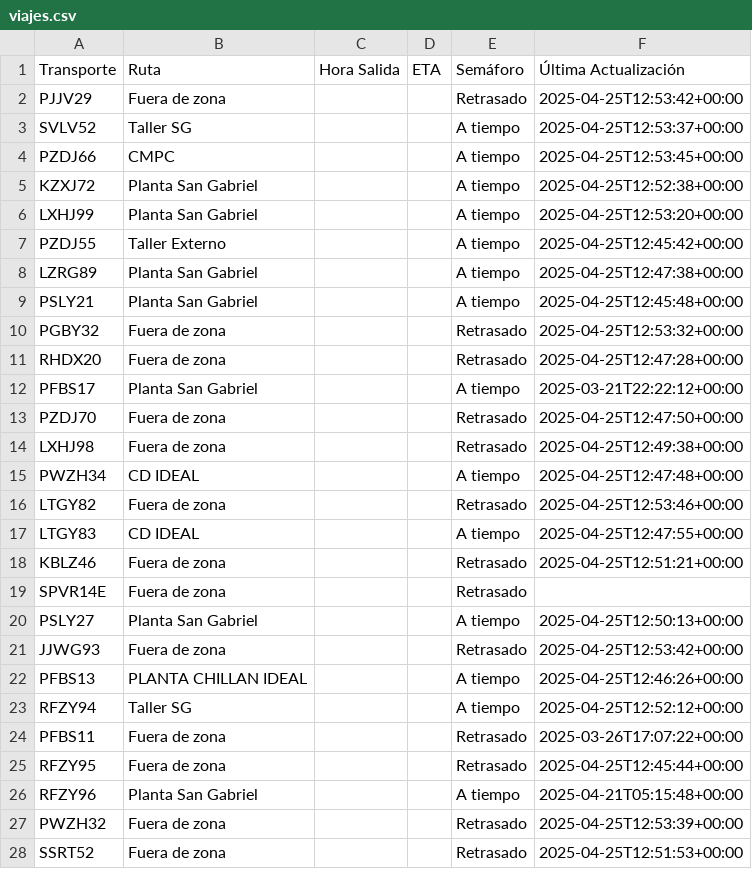
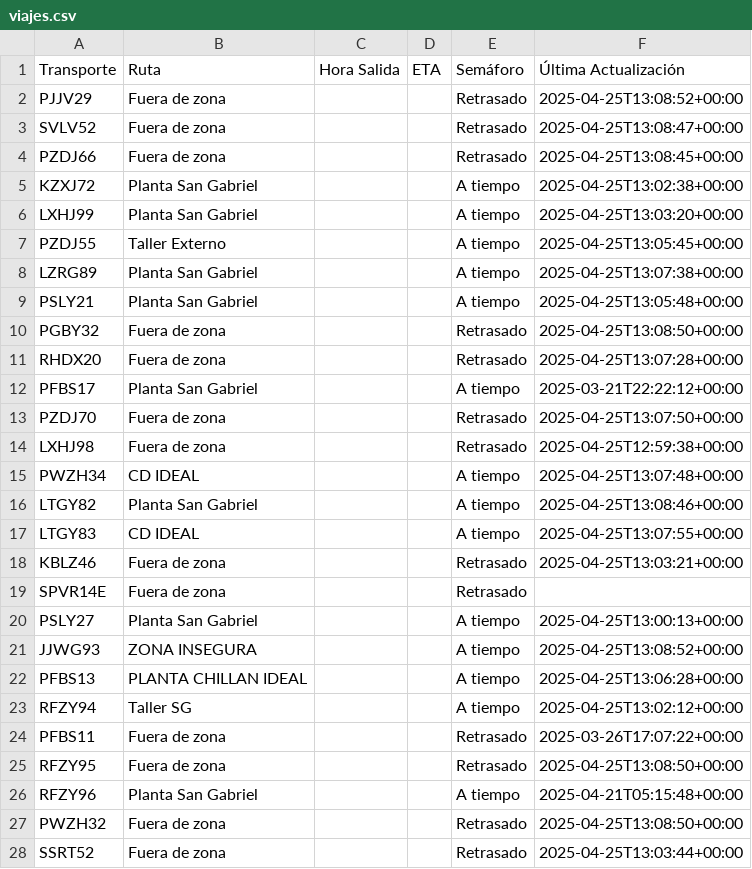
Before and after one commit to ErhickDiaz/Semaforo, a CSV file: viajes.csv, drawn as a sheet; only a part is shown; the diff covers the shown part only.

Commit message:
Actualización automática de viajes.csv

```diff
--- a/viajes.csv
+++ b/viajes.csv
@@ -1,28 +1,28 @@
 Transporte,Ruta,Hora Salida,ETA,Semáforo,Última Actualización
-PJJV29,Fuera de zona,,,Retrasado,2025-04-25T12:53:42+00:00
-SVLV52,Taller SG,,,A tiempo,2025-04-25T12:53:37+00:00
-PZDJ66,CMPC,,,A tiempo,2025-04-25T12:53:45+00:00
-KZXJ72,Planta San Gabriel,,,A tiempo,2025-04-25T12:52:38+00:00
-LXHJ99,Planta San Gabriel,,,A tiempo,2025-04-25T12:53:20+00:00
-PZDJ55,Taller Externo,,,A tiempo,2025-04-25T12:45:42+00:00
-LZRG89,Planta San Gabriel,,,A tiempo,2025-04-25T12:47:38+00:00
-PSLY21,Planta San Gabriel,,,A tiempo,2025-04-25T12:45:48+00:00
-PGBY32,Fuera de zona,,,Retrasado,2025-04-25T12:53:32+00:00
-RHDX20,Fuera de zona,,,Retrasado,2025-04-25T12:47:28+00:00
+PJJV29,Fuera de zona,,,Retrasado,2025-04-25T13:08:52+00:00
+SVLV52,Fuera de zona,,,Retrasado,2025-04-25T13:08:47+00:00
+PZDJ66,Fuera de zona,,,Retrasado,2025-04-25T13:08:45+00:00
+KZXJ72,Planta San Gabriel,,,A tiempo,2025-04-25T13:02:38+00:00
+LXHJ99,Planta San Gabriel,,,A tiempo,2025-04-25T13:03:20+00:00
+PZDJ55,Taller Externo,,,A tiempo,2025-04-25T13:05:45+00:00
+LZRG89,Planta San Gabriel,,,A tiempo,2025-04-25T13:07:38+00:00
+PSLY21,Planta San Gabriel,,,A tiempo,2025-04-25T13:05:48+00:00
+PGBY32,Fuera de zona,,,Retrasado,2025-04-25T13:08:50+00:00
+RHDX20,Fuera de zona,,,Retrasado,2025-04-25T13:07:28+00:00
 PFBS17,Planta San Gabriel,,,A tiempo,2025-03-21T22:22:12+00:00
-PZDJ70,Fuera de zona,,,Retrasado,2025-04-25T12:47:50+00:00
-LXHJ98,Fuera de zona,,,Retrasado,2025-04-25T12:49:38+00:00
-PWZH34,CD IDEAL,,,A tiempo,2025-04-25T12:47:48+00:00
-LTGY82,Fuera de zona,,,Retrasado,2025-04-25T12:53:46+00:00
-LTGY83,CD IDEAL,,,A tiempo,2025-04-25T12:47:55+00:00
-KBLZ46,Fuera de zona,,,Retrasado,2025-04-25T12:51:21+00:00
+PZDJ70,Fuera de zona,,,Retrasado,2025-04-25T13:07:50+00:00
+LXHJ98,Fuera de zona,,,Retrasado,2025-04-25T12:59:38+00:00
+PWZH34,CD IDEAL,,,A tiempo,2025-04-25T13:07:48+00:00
+LTGY82,Planta San Gabriel,,,A tiempo,2025-04-25T13:08:46+00:00
+LTGY83,CD IDEAL,,,A tiempo,2025-04-25T13:07:55+00:00
+KBLZ46,Fuera de zona,,,Retrasado,2025-04-25T13:03:21+00:00
 SPVR14E,Fuera de zona,,,Retrasado,
-PSLY27,Planta San Gabriel,,,A tiempo,2025-04-25T12:50:13+00:00
-JJWG93,Fuera de zona,,,Retrasado,2025-04-25T12:53:42+00:00
-PFBS13,PLANTA CHILLAN IDEAL,,,A tiempo,2025-04-25T12:46:26+00:00
-RFZY94,Taller SG,,,A tiempo,2025-04-25T12:52:12+00:00
+PSLY27,Planta San Gabriel,,,A tiempo,2025-04-25T13:00:13+00:00
+JJWG93,ZONA INSEGURA,,,A tiempo,2025-04-25T13:08:52+00:00
+PFBS13,PLANTA CHILLAN IDEAL,,,A tiempo,2025-04-25T13:06:28+00:00
+RFZY94,Taller SG,,,A tiempo,2025-04-25T13:02:12+00:00
 PFBS11,Fuera de zona,,,Retrasado,2025-03-26T17:07:22+00:00
-RFZY95,Fuera de zona,,,Retrasado,2025-04-25T12:45:44+00:00
+RFZY95,Fuera de zona,,,Retrasado,2025-04-25T13:08:50+00:00
 RFZY96,Planta San Gabriel,,,A tiempo,2025-04-21T05:15:48+00:00
-PWZH32,Fuera de zona,,,Retrasado,2025-04-25T12:53:39+00:00
-SSRT52,Fuera de zona,,,Retrasado,2025-04-25T12:51:53+00:00
+PWZH32,Fuera de zona,,,Retrasado,2025-04-25T13:08:50+00:00
+SSRT52,Fuera de zona,,,Retrasado,2025-04-25T13:03:44+00:00
```
Also changed, not shown: 51 edited cells elsewhere in this file.
